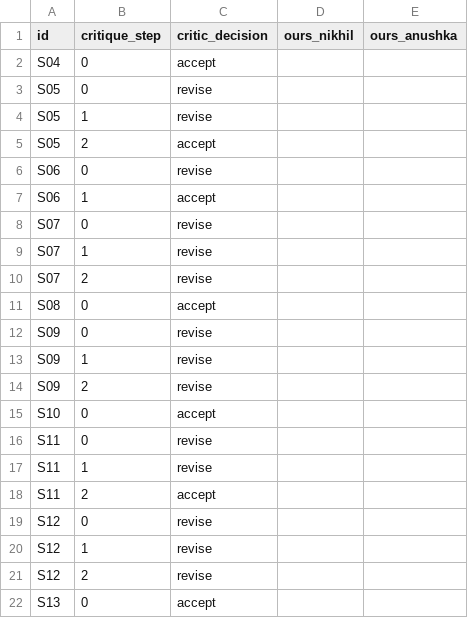
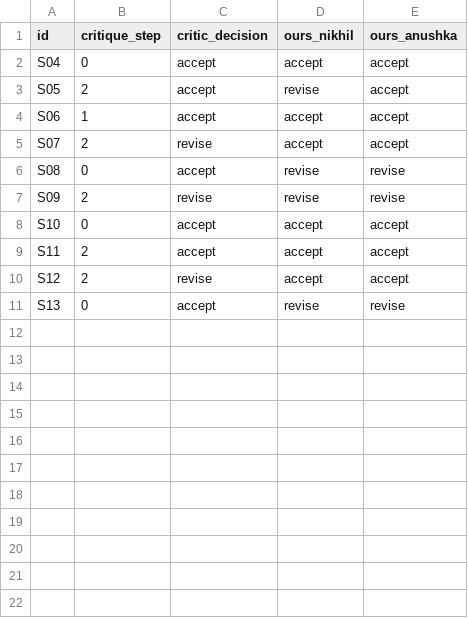
Before and after one commit to Nikhil-Khaneja/data266-lab2-team42, a CSV file: part3/member-nikhil/eval/part3_human_eval/critic_agreement.csv, drawn as a sheet.

```diff
--- a/part3/member-nikhil/eval/part3_human_eval/critic_agreement.csv
+++ b/part3/member-nikhil/eval/part3_human_eval/critic_agreement.csv
@@ -1,22 +1,11 @@
 id,critique_step,critic_decision,ours_nikhil,ours_anushka
-S04,0,accept,,
-S05,0,revise,,
-S05,1,revise,,
-S05,2,accept,,
-S06,0,revise,,
-S06,1,accept,,
-S07,0,revise,,
-S07,1,revise,,
-S07,2,revise,,
-S08,0,accept,,
-S09,0,revise,,
-S09,1,revise,,
-S09,2,revise,,
-S10,0,accept,,
-S11,0,revise,,
-S11,1,revise,,
-S11,2,accept,,
-S12,0,revise,,
-S12,1,revise,,
-S12,2,revise,,
-S13,0,accept,,
+S04,0,accept,accept,accept
+S05,2,accept,revise,accept
+S06,1,accept,accept,accept
+S07,2,revise,accept,accept
+S08,0,accept,revise,revise
+S09,2,revise,revise,revise
+S10,0,accept,accept,accept
+S11,2,accept,accept,accept
+S12,2,revise,accept,accept
+S13,0,accept,revise,revise
```
Also changed, not shown: part1/member-nikhil/eval/part1_groundedness_sheet.csv, part3/member-nikhil/eval/part3_human_eval/redteam_judgements.csv, 6 other files.
